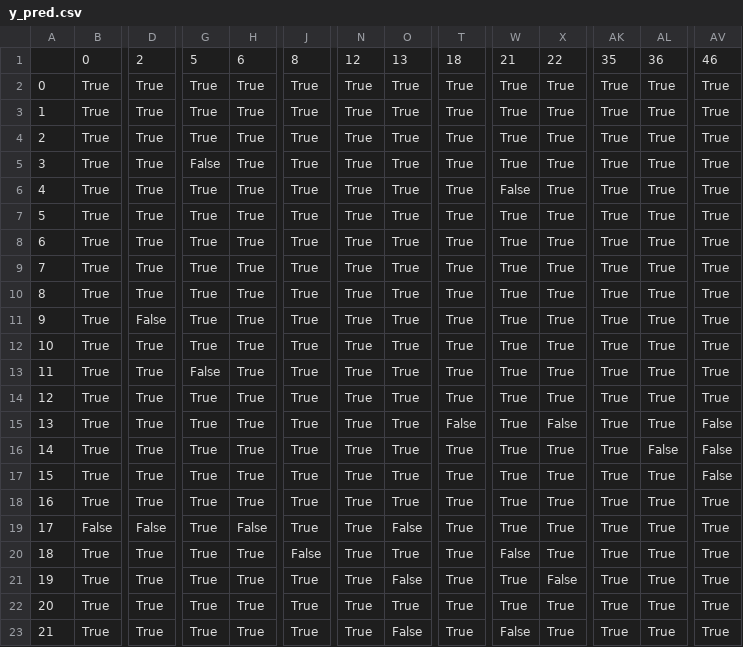
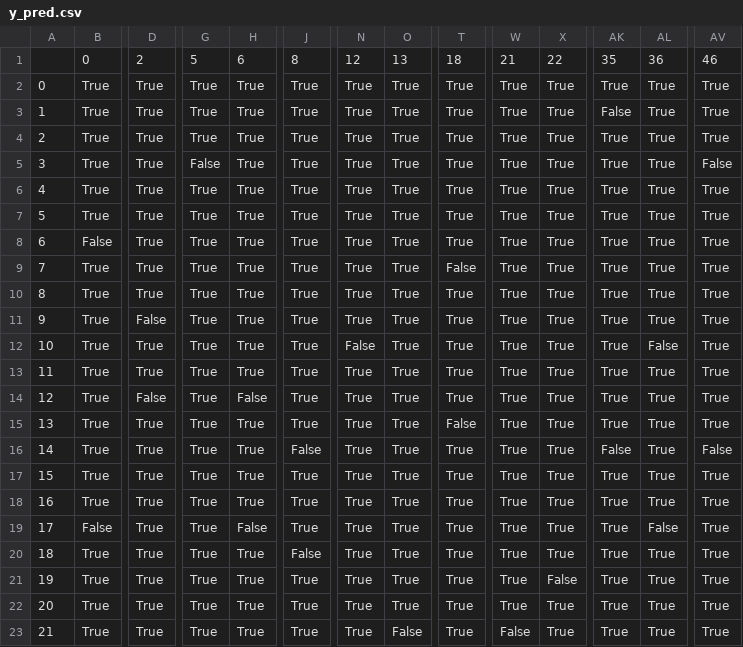
Before and after one commit to Taohong01/OCR, a CSV file: y_pred.csv, drawn as a sheet; only a part is shown, gaps mark what is left out; the diff covers the shown part only; the diff names each change by its address in the sheet, - before the commit and + after, or states it on an @@ line.

```diff
--- a/y_pred.csv
+++ b/y_pred.csv
-AK3: True
+AK3: False
-AV5: True
+AV5: False
-W6: False
+W6: True
-B8: True
+B8: False
-T9: True
+T9: False
-N12: True
+N12: False
-AL12: True
+AL12: False
-G13: False
+G13: True
-D14: True
+D14: False
-H14: True
+H14: False
-X15: False
+X15: True
-AV15: False
+AV15: True
-J16: True
+J16: False
-AK16: True
+AK16: False
-AL16: False
+AL16: True
-AV17: False
+AV17: True
-D19: False
+D19: True
-O19: False
+O19: True
-AL19: True
+AL19: False
-W20: False
+W20: True
-O21: False
+O21: True
```
Also changed, not shown: 45 edited cells elsewhere in this file, 2 other files.
